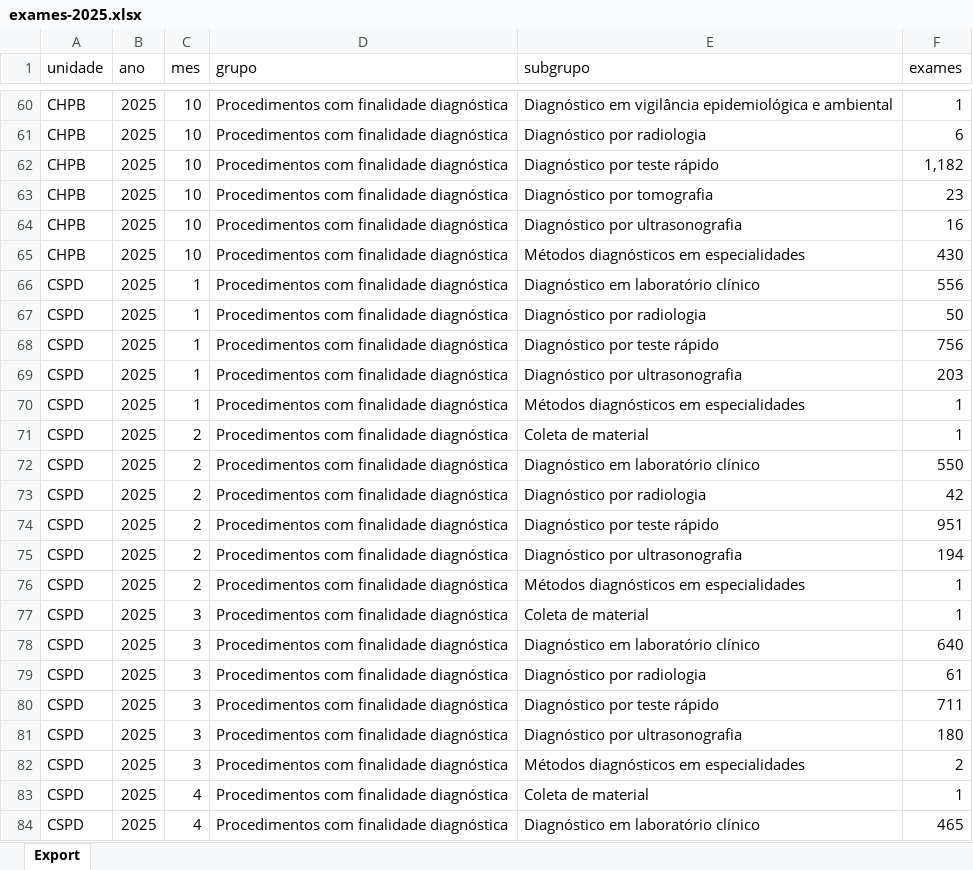
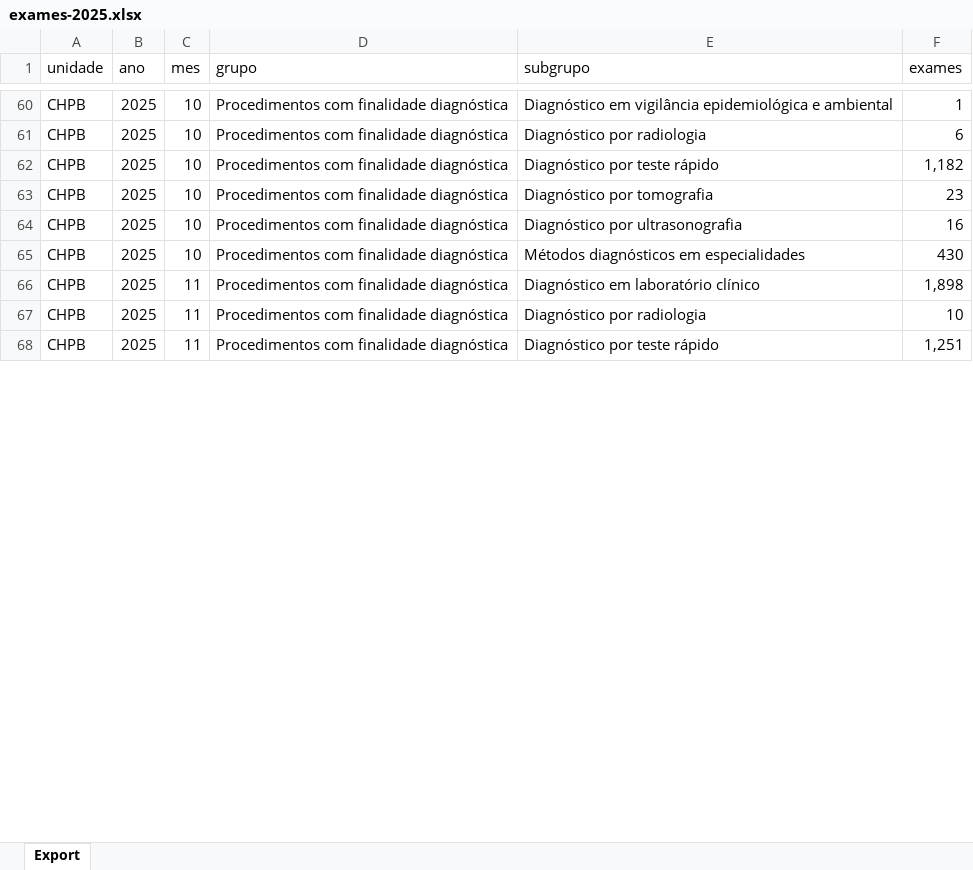
Before and after one commit to transparencia-mg/exames, an Excel workbook: upload/exames-2025.xlsx, sheet Export, drawn as a sheet; only a part is shown, gaps mark what is left out; values as stored, in another font and other column widths than the file's, no borders; removed rows and columns are numbered as before the commit, all else as after; the diff covers the shown part only; the diff names each change by its address in the sheet, - before the commit and + after, or states it on an @@ line.

Commit message:
dados de novembro

```diff
--- a/upload/exames-2025.xlsx (sheet Export)
+++ b/upload/exames-2025.xlsx (sheet Export)
-A66:A68 (unidade): CSPD
+A66:A68 (unidade): CHPB
-C66:C68 (mes): 1
+C66:C68 (mes): 11
-F66 (exames): 556
+F66 (exames): 1,898
-F67 (exames): 50
+F67 (exames): 10
-F68 (exames): 756
+F68 (exames): 1,251
-row 69: CSPD | 2025 | 1 | Procedimentos com finalidade diagnóstica | Diagnóstico por ultrasonografia | 203
-row 70: CSPD | 2025 | 1 | Procedimentos com finalidade diagnóstica | Métodos diagnósticos em especialidades | 1
-row 71: CSPD | 2025 | 2 | Procedimentos com finalidade diagnóstica | Coleta de material | 1
-row 72: CSPD | 2025 | 2 | Procedimentos com finalidade diagnóstica | Diagnóstico em laboratório clínico | 550
-row 73: CSPD | 2025 | 2 | Procedimentos com finalidade diagnóstica | Diagnóstico por radiologia | 42
-row 74: CSPD | 2025 | 2 | Procedimentos com finalidade diagnóstica | Diagnóstico por teste rápido | 951
-row 75: CSPD | 2025 | 2 | Procedimentos com finalidade diagnóstica | Diagnóstico por ultrasonografia | 194
-row 76: CSPD | 2025 | 2 | Procedimentos com finalidade diagnóstica | Métodos diagnósticos em especialidades | 1
-row 77: CSPD | 2025 | 3 | Procedimentos com finalidade diagnóstica | Coleta de material | 1
-row 78: CSPD | 2025 | 3 | Procedimentos com finalidade diagnóstica | Diagnóstico em laboratório clínico | 640
-row 79: CSPD | 2025 | 3 | Procedimentos com finalidade diagnóstica | Diagnóstico por radiologia | 61
-row 80: CSPD | 2025 | 3 | Procedimentos com finalidade diagnóstica | Diagnóstico por teste rápido | 711
-row 81: CSPD | 2025 | 3 | Procedimentos com finalidade diagnóstica | Diagnóstico por ultrasonografia | 180
-row 82: CSPD | 2025 | 3 | Procedimentos com finalidade diagnóstica | Métodos diagnósticos em especialidades | 2
-row 83: CSPD | 2025 | 4 | Procedimentos com finalidade diagnóstica | Coleta de material | 1
-row 84: CSPD | 2025 | 4 | Procedimentos com finalidade diagnóstica | Diagnóstico em laboratório clínico | 465
```
Also changed, not shown: 68 added rows, 35 removed rows and 61 edited cells elsewhere in this sheet.
